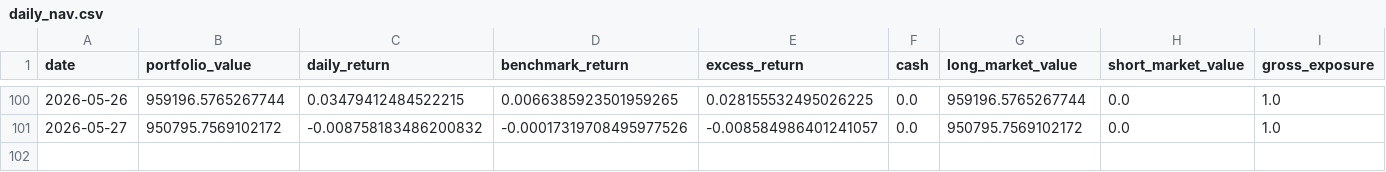
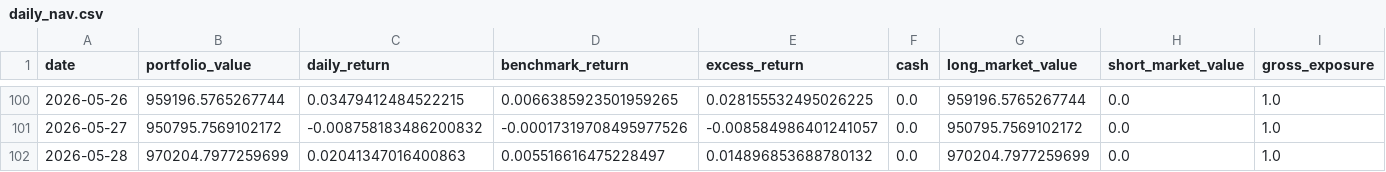
Before and after one commit to dgsirius/momentum_stockpick, a CSV file: docs/er_5_10_30/etf_er_3_8_20_whitelist/daily_nav.csv, drawn as a sheet; only a part is shown, gaps mark what is left out; rows hold the shown columns only; the diff names each change by its address in the sheet, - before the commit and + after, or states it on an @@ line.

```diff
--- a/docs/er_5_10_30/etf_er_3_8_20_whitelist/daily_nav.csv
+++ b/docs/er_5_10_30/etf_er_3_8_20_whitelist/daily_nav.csv
+row 102: 2026-05-28 | 970204.7977259699 | 0.02041347016400863 | 0.005516616475228497 | 0.014896853688780132 | 0.0 | 970204.7977259699 | 0.0 | 1.0
```
Also changed, not shown: docs/er_5_10_30/etf_er_3_8_20_whitelist/performance_summary.csv, docs/er_5_10_30/etf_er_3_8_20_whitelist/profit_contribution_by_ticker.csv, 43 other files.
